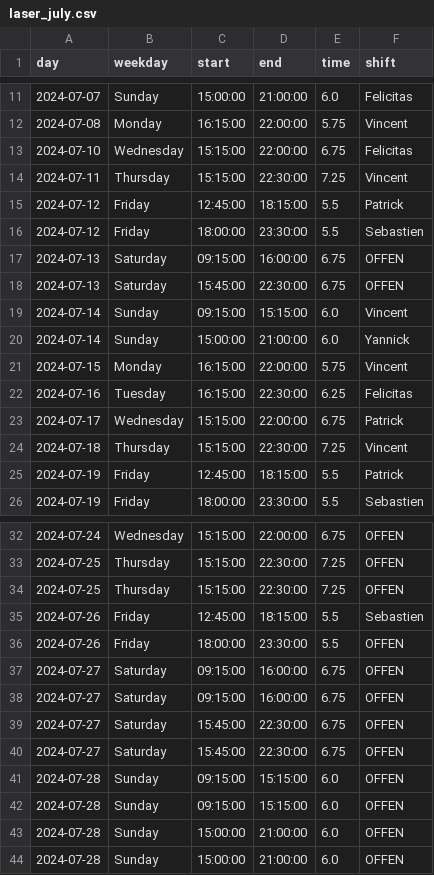
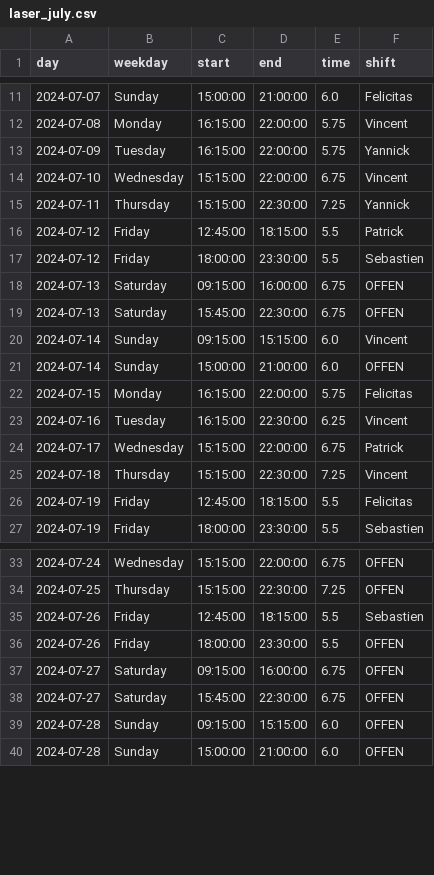
Before and after one commit to jhFabric/UltimateShiftPlanner, a CSV file: output/laser_july.csv, drawn as a sheet; only a part is shown, gaps mark what is left out; the diff covers the shown part only.

```diff
--- a/output/laser_july.csv
+++ b/output/laser_july.csv
@@ -12,4 +12,5 @@ day,weekday,start,end,time,shift
 2024-07-08,Monday,16:15:00,22:00:00,5.75,Vincent
-2024-07-10,Wednesday,15:15:00,22:00:00,6.75,Felicitas
-2024-07-11,Thursday,15:15:00,22:30:00,7.25,Vincent
+2024-07-09,Tuesday,16:15:00,22:00:00,5.75,Yannick
+2024-07-10,Wednesday,15:15:00,22:00:00,6.75,Vincent
+2024-07-11,Thursday,15:15:00,22:30:00,7.25,Yannick
 2024-07-12,Friday,12:45:00,18:15:00,5.5,Patrick
@@ -19,8 +20,8 @@ day,weekday,start,end,time,shift
 2024-07-14,Sunday,09:15:00,15:15:00,6.0,Vincent
-2024-07-14,Sunday,15:00:00,21:00:00,6.0,Yannick
-2024-07-15,Monday,16:15:00,22:00:00,5.75,Vincent
-2024-07-16,Tuesday,16:15:00,22:30:00,6.25,Felicitas
+2024-07-14,Sunday,15:00:00,21:00:00,6.0,OFFEN
+2024-07-15,Monday,16:15:00,22:00:00,5.75,Felicitas
+2024-07-16,Tuesday,16:15:00,22:30:00,6.25,Vincent
 2024-07-17,Wednesday,15:15:00,22:00:00,6.75,Patrick
 2024-07-18,Thursday,15:15:00,22:30:00,7.25,Vincent
-2024-07-19,Friday,12:45:00,18:15:00,5.5,Patrick
+2024-07-19,Friday,12:45:00,18:15:00,5.5,Felicitas
 2024-07-19,Friday,18:00:00,23:30:00,5.5,Sebastien
@@ -33,3 +34,2 @@ day,weekday,start,end,time,shift
 2024-07-25,Thursday,15:15:00,22:30:00,7.25,OFFEN
-2024-07-25,Thursday,15:15:00,22:30:00,7.25,OFFEN
 2024-07-26,Friday,12:45:00,18:15:00,5.5,Sebastien
@@ -37,8 +37,4 @@ day,weekday,start,end,time,shift
 2024-07-27,Saturday,09:15:00,16:00:00,6.75,OFFEN
-2024-07-27,Saturday,09:15:00,16:00:00,6.75,OFFEN
-2024-07-27,Saturday,15:45:00,22:30:00,6.75,OFFEN
 2024-07-27,Saturday,15:45:00,22:30:00,6.75,OFFEN
 2024-07-28,Sunday,09:15:00,15:15:00,6.0,OFFEN
-2024-07-28,Sunday,09:15:00,15:15:00,6.0,OFFEN
-2024-07-28,Sunday,15:00:00,21:00:00,6.0,OFFEN
 2024-07-28,Sunday,15:00:00,21:00:00,6.0,OFFEN
```
Also changed, not shown: 3 edited cells elsewhere in this file, output/free_employees.csv, output/holo_july.csv, 3 other files.
